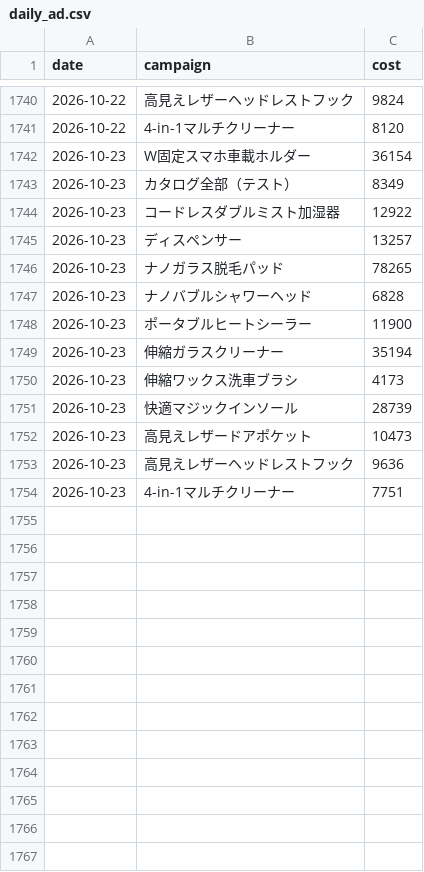
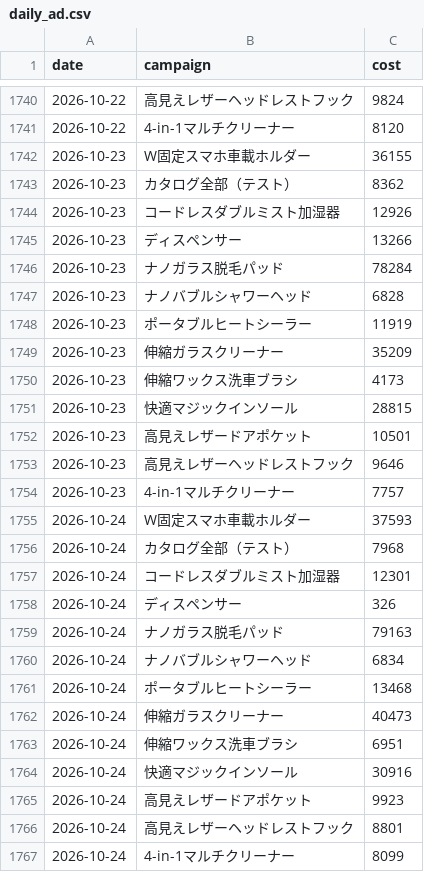
Before and after one commit to finracofficial-cmd/LOOana, a CSV file: data/daily/daily_ad.csv, drawn as a sheet; only a part is shown, gaps mark what is left out.

```diff
--- a/data/daily/daily_ad.csv
+++ b/data/daily/daily_ad.csv
@@ -1741,14 +1741,27 @@ date,campaign,cost
 2026-10-22,4-in-1マルチクリーナー,8120
-2026-10-23,W固定スマホ車載ホルダー,36154
-2026-10-23,カタログ全部（テスト）,8349
-2026-10-23,コードレスダブルミスト加湿器,12922
-2026-10-23,ディスペンサー,13257
-2026-10-23,ナノガラス脱毛パッド,78265
+2026-10-23,W固定スマホ車載ホルダー,36155
+2026-10-23,カタログ全部（テスト）,8362
+2026-10-23,コードレスダブルミスト加湿器,12926
+2026-10-23,ディスペンサー,13266
+2026-10-23,ナノガラス脱毛パッド,78284
 2026-10-23,ナノバブルシャワーヘッド,6828
-2026-10-23,ポータブルヒートシーラー,11900
-2026-10-23,伸縮ガラスクリーナー,35194
+2026-10-23,ポータブルヒートシーラー,11919
+2026-10-23,伸縮ガラスクリーナー,35209
 2026-10-23,伸縮ワックス洗車ブラシ,4173
-2026-10-23,快適マジックインソール,28739
-2026-10-23,高見えレザードアポケット,10473
-2026-10-23,高見えレザーヘッドレストフック,9636
-2026-10-23,4-in-1マルチクリーナー,7751
+2026-10-23,快適マジックインソール,28815
+2026-10-23,高見えレザードアポケット,10501
+2026-10-23,高見えレザーヘッドレストフック,9646
+2026-10-23,4-in-1マルチクリーナー,7757
+2026-10-24,W固定スマホ車載ホルダー,37593
+2026-10-24,カタログ全部（テスト）,7968
+2026-10-24,コードレスダブルミスト加湿器,12301
+2026-10-24,ディスペンサー,326
+2026-10-24,ナノガラス脱毛パッド,79163
+2026-10-24,ナノバブルシャワーヘッド,6834
+2026-10-24,ポータブルヒートシーラー,13468
+2026-10-24,伸縮ガラスクリーナー,40473
+2026-10-24,伸縮ワックス洗車ブラシ,6951
+2026-10-24,快適マジックインソール,30916
+2026-10-24,高見えレザードアポケット,9923
+2026-10-24,高見えレザーヘッドレストフック,8801
+2026-10-24,4-in-1マルチクリーナー,8099
```
Also changed, not shown: data/budget-snapshots.csv, data/daily/daily_order_bands.csv, 10 other files.
